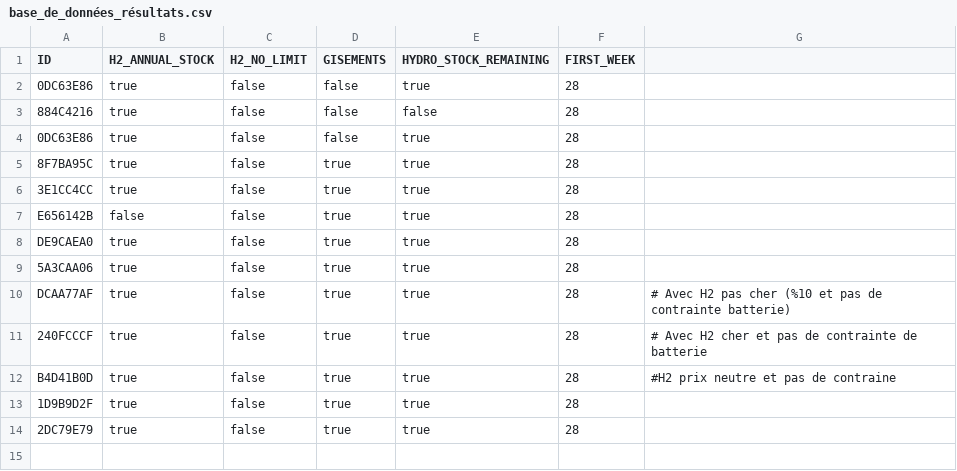
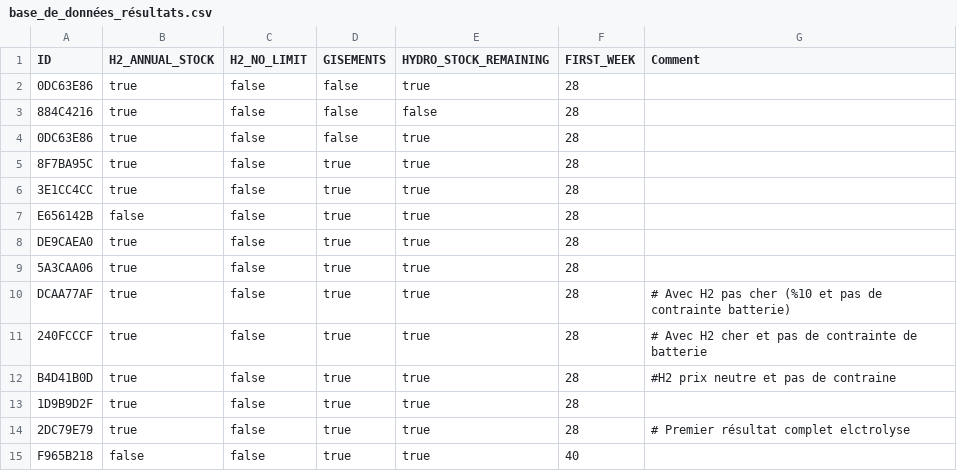
Before and after one commit to alextonon/ETE305_Optimization_Study, a CSV file: results/base_de_données_résultats.csv, drawn as a sheet.

Commit message:
résultats

```diff
--- a/results/base_de_données_résultats.csv
+++ b/results/base_de_données_résultats.csv
@@ -1,2 +1,2 @@
-ID;H2_ANNUAL_STOCK;H2_NO_LIMIT;GISEMENTS;HYDRO_STOCK_REMAINING;FIRST_WEEK
+ID;H2_ANNUAL_STOCK;H2_NO_LIMIT;GISEMENTS;HYDRO_STOCK_REMAINING;FIRST_WEEK;Comment
 0DC63E86;true;false;false;true;28;
@@ -13,2 +13,3 @@ B4D41B0D;true;false;true;true;28; #H2 prix neutre et pas de contraine
 1D9B9D2F;true;false;true;true;28;
-2DC79E79;true;false;true;true;28;
+2DC79E79;true;false;true;true;28; # Premier résultat complet elctrolyse
+F965B218;false;false;true;true;40;
```
Also changed, not shown: 2 other files.
